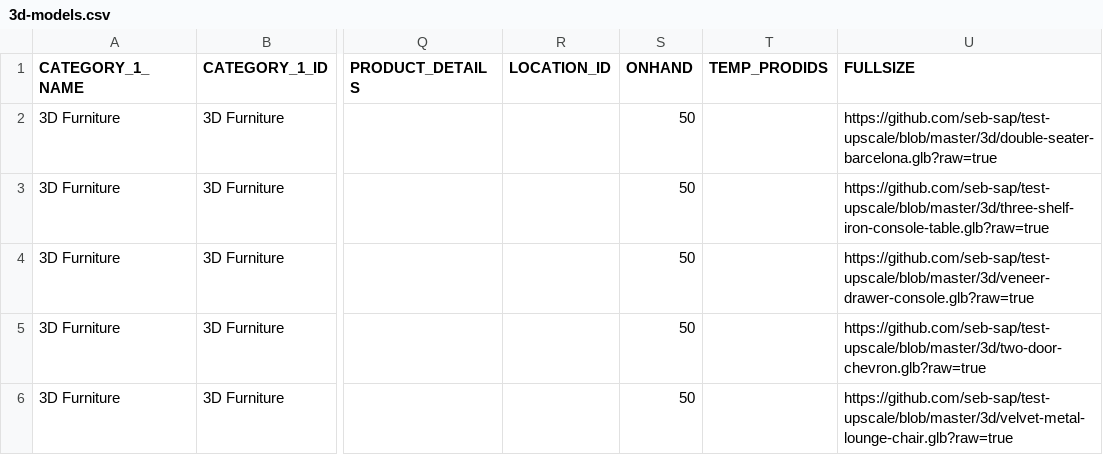
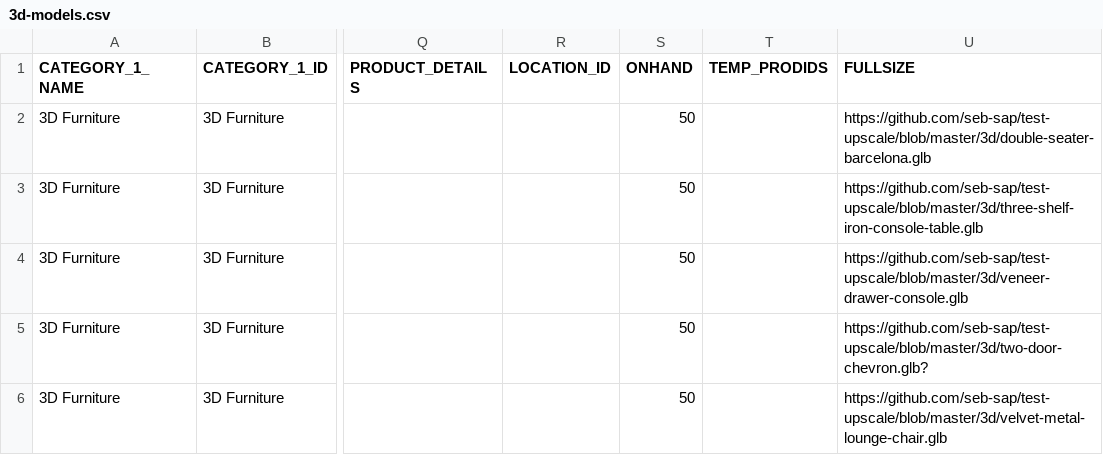
Before and after one commit to siddharthreddy/test-upscale, a CSV file: 3d-models.csv, drawn as a sheet; only a part is shown, gaps mark what is left out; the diff names each change by its address in the sheet, - before the commit and + after, or states it on an @@ line.

Commit message:
Update 3d-models.csv

```diff
--- a/3d-models.csv
+++ b/3d-models.csv
-U2 (FULLSIZE): https://github.com/seb-sap/test-upscale/blob/master/3d/double-seater-barcelona.glb?raw=true
+U2 (FULLSIZE): https://github.com/seb-sap/test-upscale/blob/master/3d/double-seater-barcelona.glb
-U3 (FULLSIZE): https://github.com/seb-sap/test-upscale/blob/master/3d/three-shelf-iron-console-table.glb?raw=true
+U3 (FULLSIZE): https://github.com/seb-sap/test-upscale/blob/master/3d/three-shelf-iron-console-table.glb
-U4 (FULLSIZE): https://github.com/seb-sap/test-upscale/blob/master/3d/veneer-drawer-console.glb?raw=true
+U4 (FULLSIZE): https://github.com/seb-sap/test-upscale/blob/master/3d/veneer-drawer-console.glb
-U5 (FULLSIZE): https://github.com/seb-sap/test-upscale/blob/master/3d/two-door-chevron.glb?raw=true
+U5 (FULLSIZE): https://github.com/seb-sap/test-upscale/blob/master/3d/two-door-chevron.glb?
-U6 (FULLSIZE): https://github.com/seb-sap/test-upscale/blob/master/3d/velvet-metal-lounge-chair.glb?raw=true
+U6 (FULLSIZE): https://github.com/seb-sap/test-upscale/blob/master/3d/velvet-metal-lounge-chair.glb
```
